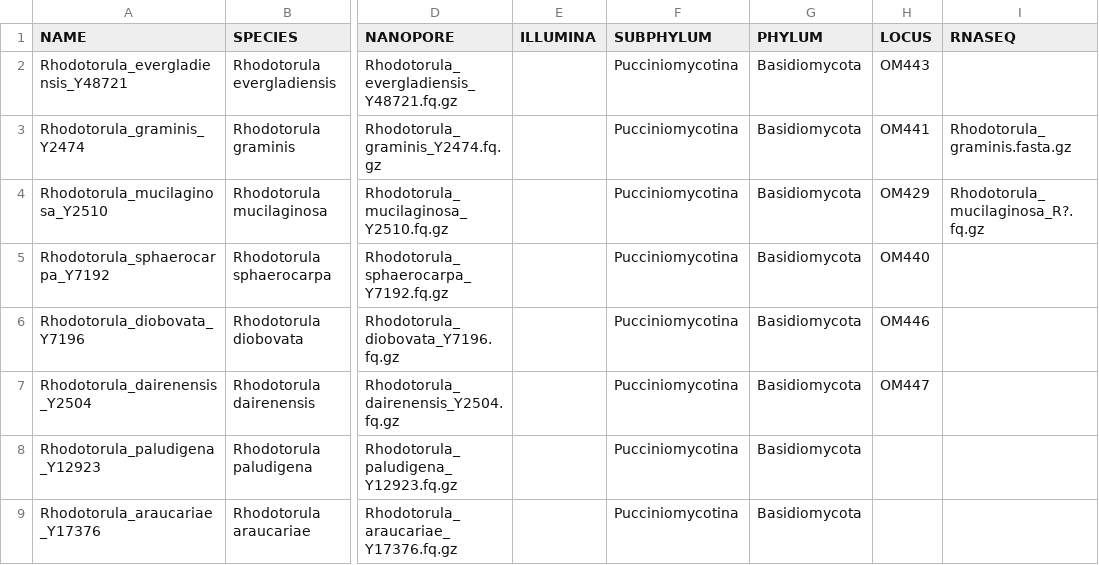
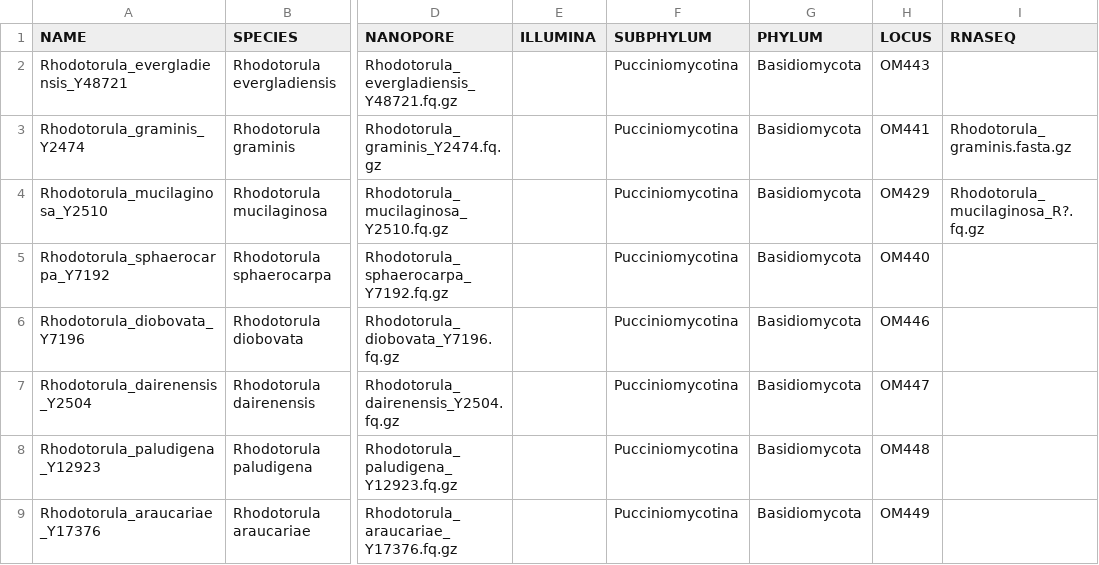
Before and after one commit to stajichlab/ExtremeRhodotorula_RefGenomes, a CSV file: samples.csv, drawn as a sheet; only a part is shown, gaps mark what is left out; the diff names each change by its address in the sheet, - before the commit and + after, or states it on an @@ line.

Commit message:
added other two strain locus prefixes

```diff
--- a/samples.csv
+++ b/samples.csv
-H8 (LOCUS): (empty)
+H8 (LOCUS): OM448
-H9 (LOCUS): (empty)
+H9 (LOCUS): OM449
```
